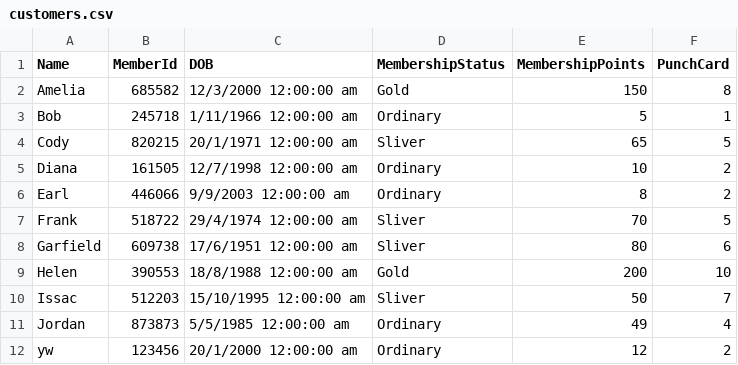
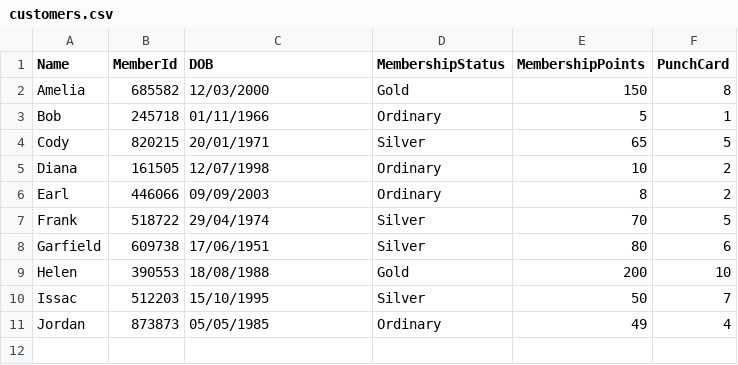
Before and after one commit to ywgoofy/PRG2-Assignment-, a CSV file: PRG2 Assignment/bin/Debug/net6.0/customers.csv, drawn as a sheet.

```diff
--- a/PRG2 Assignment/bin/Debug/net6.0/customers.csv
+++ b/PRG2 Assignment/bin/Debug/net6.0/customers.csv
@@ -1,12 +1,11 @@
 Name,MemberId,DOB,MembershipStatus,MembershipPoints,PunchCard
-Amelia,685582,12/3/2000 12:00:00 am,Gold,150,8
-Bob,245718,1/11/1966 12:00:00 am,Ordinary,5,1
-Cody,820215,20/1/1971 12:00:00 am,Sliver,65,5
-Diana,161505,12/7/1998 12:00:00 am,Ordinary,10,2
-Earl,446066,9/9/2003 12:00:00 am,Ordinary,8,2
-Frank,518722,29/4/1974 12:00:00 am,Sliver,70,5
-Garfield,609738,17/6/1951 12:00:00 am,Sliver,80,6
-Helen,390553,18/8/1988 12:00:00 am,Gold,200,10
-Issac,512203,15/10/1995 12:00:00 am,Sliver,50,7
-Jordan,873873,5/5/1985 12:00:00 am,Ordinary,49,4
-yw,123456,20/1/2000 12:00:00 am,Ordinary,12,2
+Amelia,685582,12/03/2000,Gold,150,8
+Bob,245718,01/11/1966,Ordinary,5,1
+Cody,820215,20/01/1971,Silver,65,5
+Diana,161505,12/07/1998,Ordinary,10,2
+Earl,446066,09/09/2003,Ordinary,8,2
+Frank,518722,29/04/1974,Silver,70,5
+Garfield,609738,17/06/1951,Silver,80,6
+Helen,390553,18/08/1988,Gold,200,10
+Issac,512203,15/10/1995,Silver,50,7
+Jordan,873873,05/05/1985,Ordinary,49,4
```
Also changed, not shown: PRG2 Assignment/bin/Debug/net6.0/orders.csv, 6 other files.
